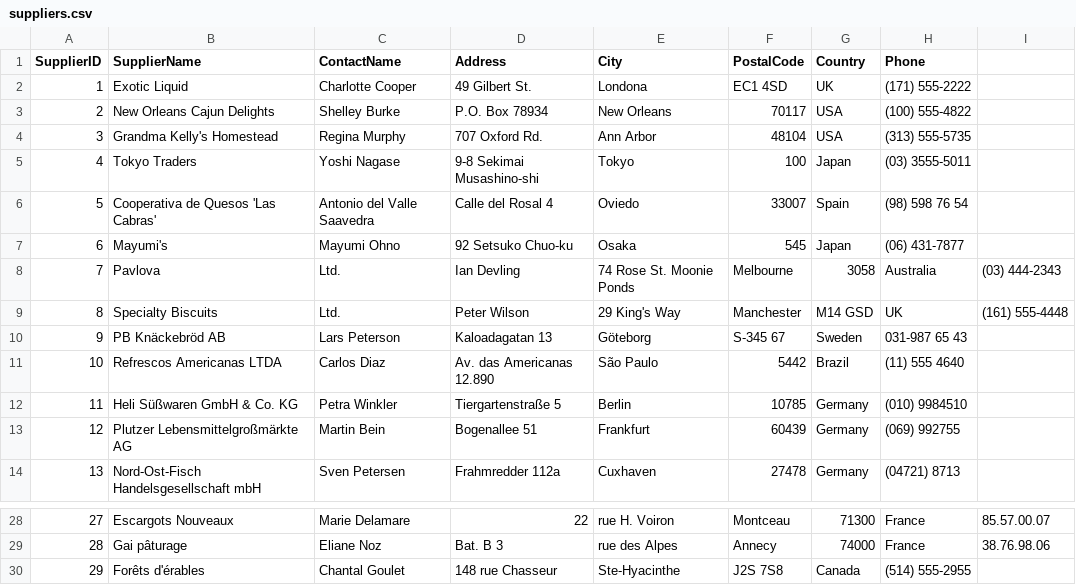
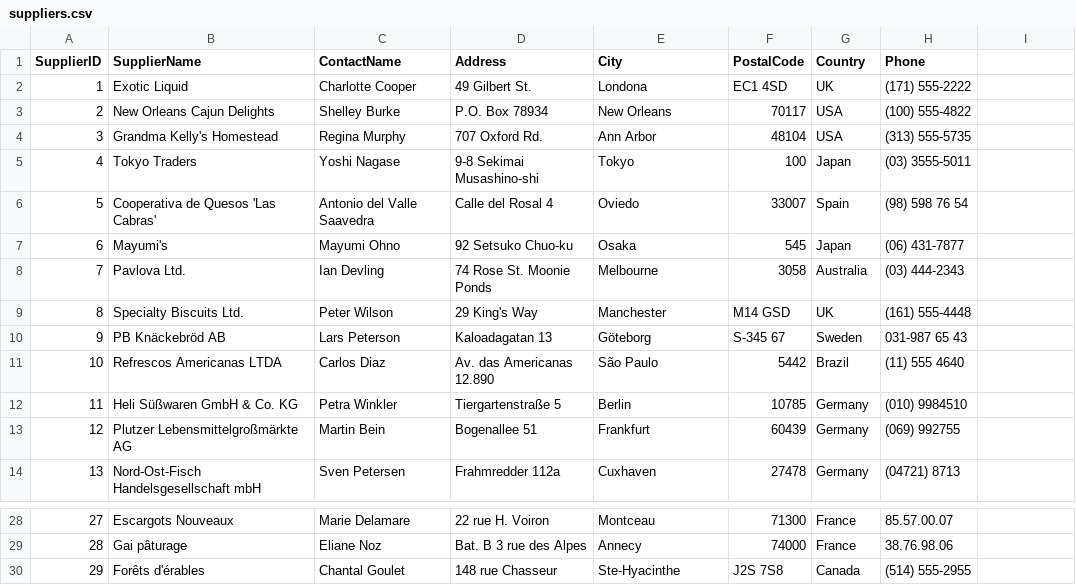
Before and after one commit to dundermain/SQL_notes, a CSV file: database/suppliers.csv, drawn as a sheet; only a part is shown, gaps mark what is left out; the diff covers the shown part only.

```diff
--- a/database/suppliers.csv
+++ b/database/suppliers.csv
@@ -7,4 +7,4 @@ SupplierID,SupplierName,ContactName,Address,City,PostalCode,Country,Phone
 6,Mayumi's,Mayumi Ohno,92 Setsuko Chuo-ku,Osaka,545,Japan,(06) 431-7877
-7,Pavlova, Ltd.,Ian Devling,74 Rose St. Moonie Ponds,Melbourne,3058,Australia,(03) 444-2343
-8,Specialty Biscuits, Ltd.,Peter Wilson,29 King's Way,Manchester,M14 GSD,UK,(161) 555-4448
+7,Pavlova Ltd.,Ian Devling,74 Rose St. Moonie Ponds,Melbourne,3058,Australia,(03) 444-2343
+8,Specialty Biscuits Ltd.,Peter Wilson,29 King's Way,Manchester,M14 GSD,UK,(161) 555-4448
 9,PB Knäckebröd AB,Lars Peterson,Kaloadagatan 13,Göteborg,S-345 67,Sweden ,031-987 65 43
@@ -28,3 +28,3 @@ SupplierID,SupplierName,ContactName,Address,City,PostalCode,Country,Phone
-27,Escargots Nouveaux,Marie Delamare,22, rue H. Voiron,Montceau,71300,France,85.57.00.07
-28,Gai pâturage,Eliane Noz,Bat. B 3, rue des Alpes,Annecy,74000,France,38.76.98.06
+27,Escargots Nouveaux,Marie Delamare,22 rue H. Voiron,Montceau,71300,France,85.57.00.07
+28,Gai pâturage,Eliane Noz,Bat. B 3 rue des Alpes,Annecy,74000,France,38.76.98.06
 29,Forêts d'érables,Chantal Goulet,148 rue Chasseur,Ste-Hyacinthe,J2S 7S8,Canada,(514) 555-2955
```
Also changed, not shown: 32 edited cells elsewhere in this file, database/categories.csv, database/customers.csv, 3 other files.
